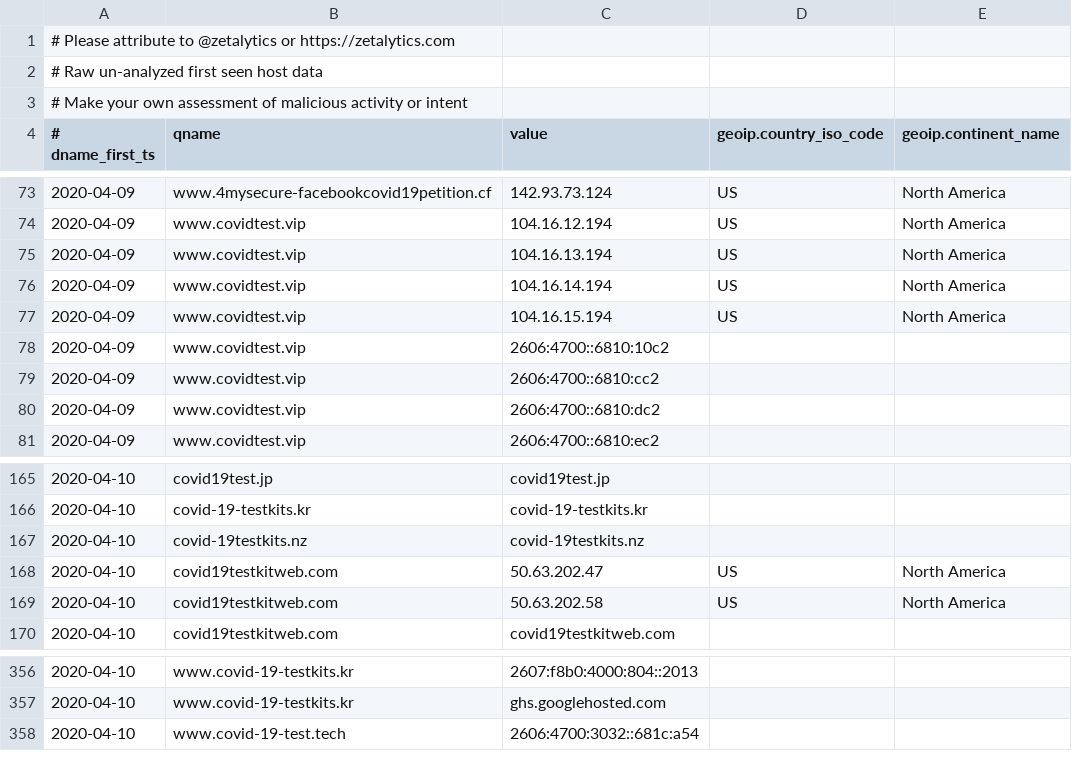
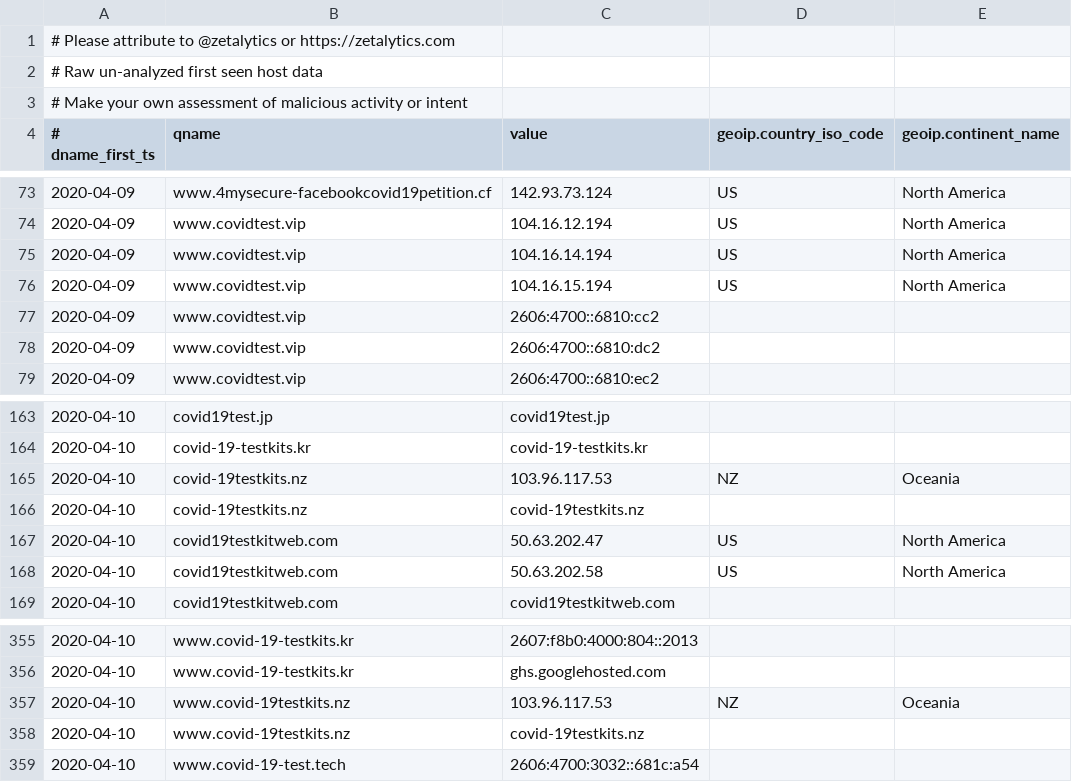
Before and after one commit to COVID-19-CTI-LEAGUE/PUBLIC_RELEASE, a CSV file: zetalytics-domain-names.csv, drawn as a sheet; only a part is shown, gaps mark what is left out.

```diff
--- a/zetalytics-domain-names.csv
+++ b/zetalytics-domain-names.csv
@@ -74,6 +74,4 @@
 2020-04-09,www.covidtest.vip,104.16.12.194,US,North America
-2020-04-09,www.covidtest.vip,104.16.13.194,US,North America
 2020-04-09,www.covidtest.vip,104.16.14.194,US,North America
 2020-04-09,www.covidtest.vip,104.16.15.194,US,North America
-2020-04-09,www.covidtest.vip,2606:4700::6810:10c2,,
 2020-04-09,www.covidtest.vip,2606:4700::6810:cc2,,
@@ -166,2 +164,3 @@
 2020-04-10,covid-19-testkits.kr,covid-19-testkits.kr,,
+2020-04-10,covid-19testkits.nz,103.96.117.53,NZ,Oceania
 2020-04-10,covid-19testkits.nz,covid-19testkits.nz,,
@@ -357,2 +356,4 @@
 2020-04-10,www.covid-19-testkits.kr,ghs.googlehosted.com,,
+2020-04-10,www.covid-19testkits.nz,103.96.117.53,NZ,Oceania
+2020-04-10,www.covid-19testkits.nz,covid-19testkits.nz,,
 2020-04-10,www.covid-19-test.tech,2606:4700:3032::681c:a54,,
```
Also changed, not shown: 1 other file.
